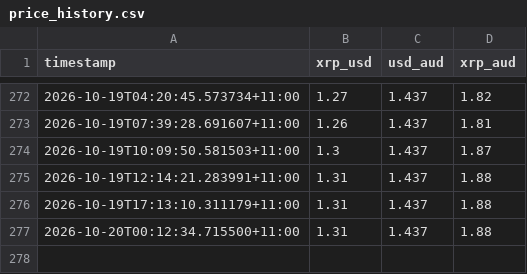
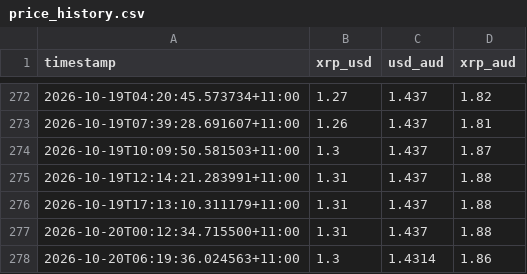
Before and after one commit to Lighterchu/xrp-bot, a CSV file: data/price_history.csv, drawn as a sheet; only a part is shown, gaps mark what is left out.

Commit message:
Update XRP price history

```diff
--- a/data/price_history.csv
+++ b/data/price_history.csv
@@ -277 +277,2 @@ timestamp,xrp_usd,usd_aud,xrp_aud
 2026-10-20T00:12:34.715500+11:00,1.31,1.437,1.88
+2026-10-20T06:19:36.024563+11:00,1.3,1.4314,1.86
```
